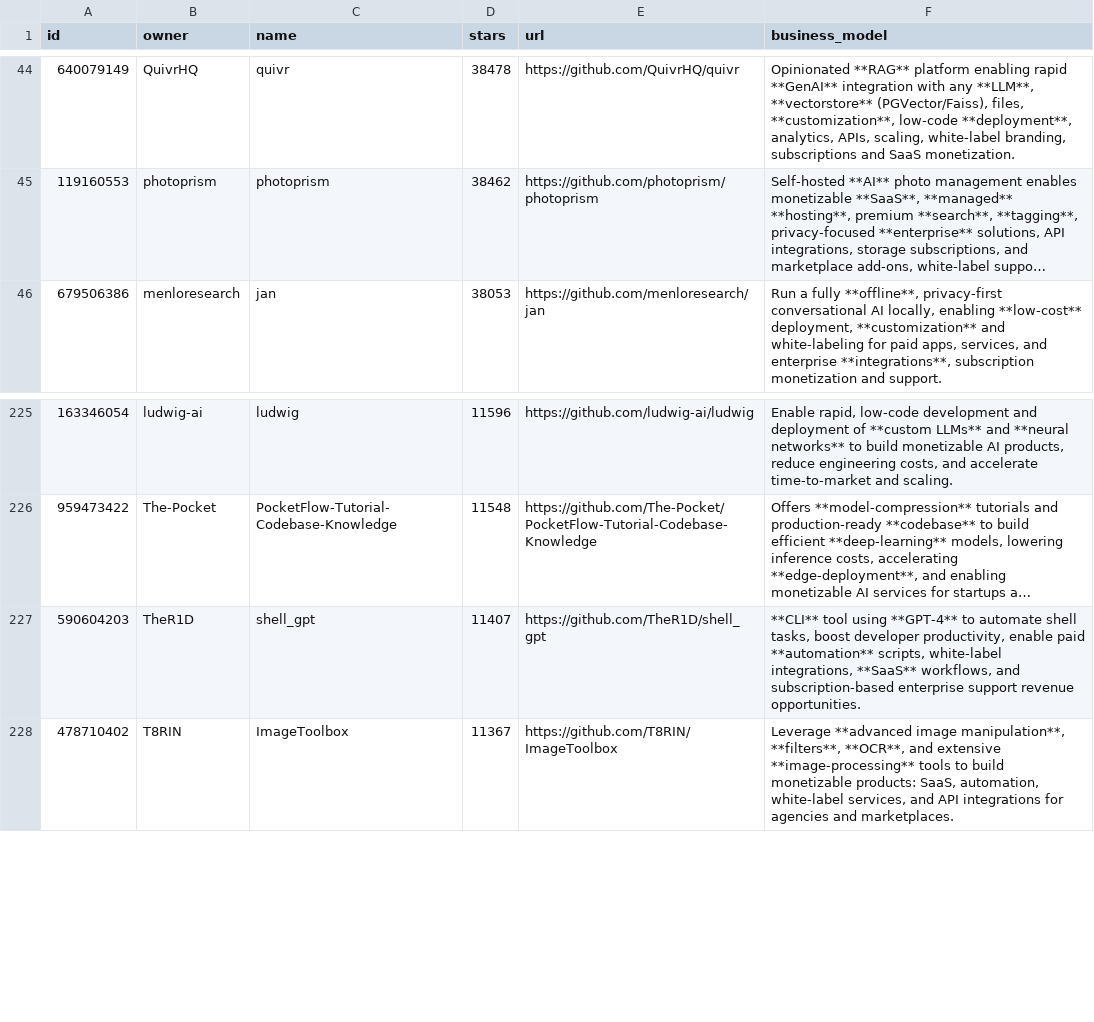
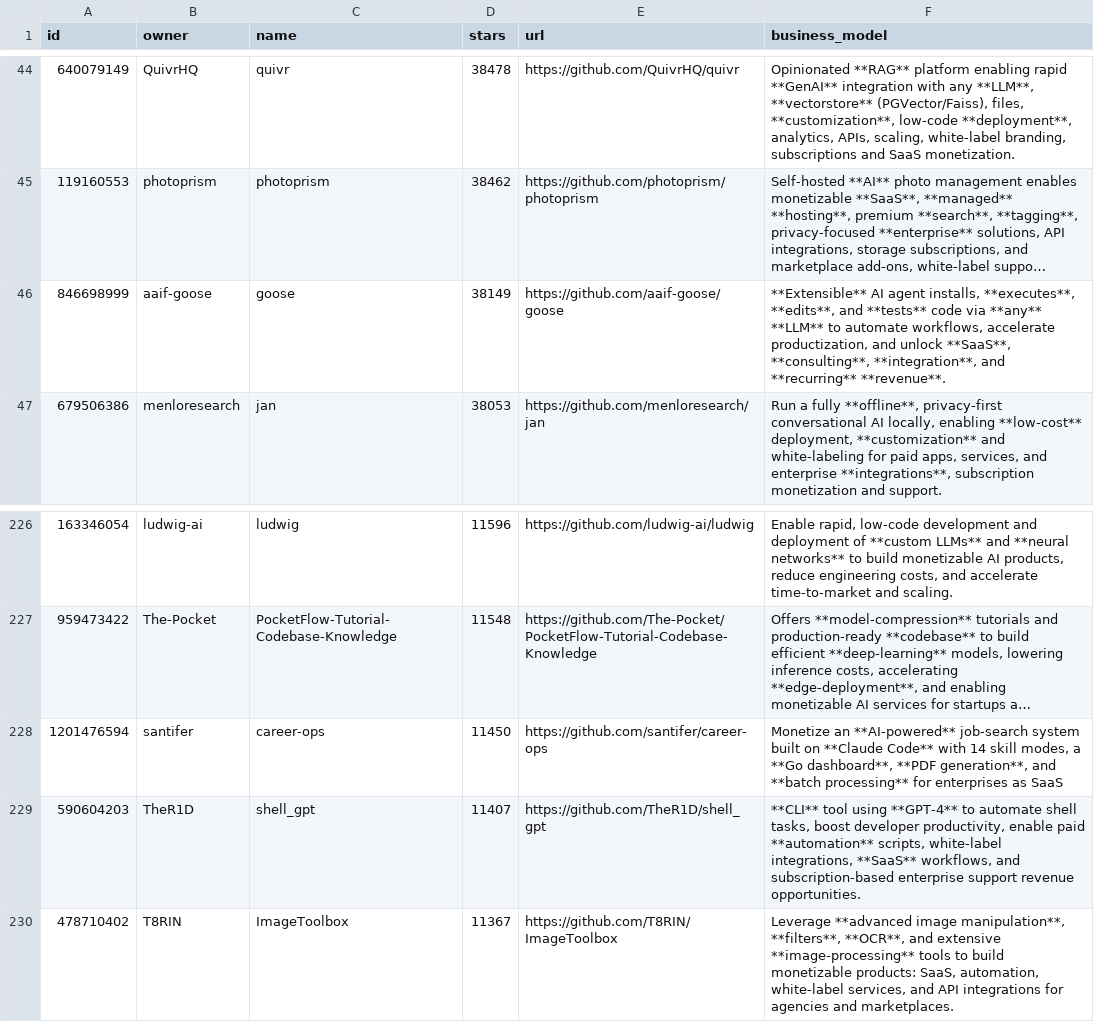
Before and after one commit to garylab/MakeMoneyWithAI, a CSV file: repos.csv, drawn as a sheet; only a part is shown, gaps mark what is left out; long unchanged cells end in …; the diff names each change by its address in the sheet, - before the commit and + after, or states it on an @@ line.

```diff
--- a/repos.csv
+++ b/repos.csv
+row 46: 846698999 | aaif-goose | goose | 38149 | https://github.com/aaif-goose/goose | **Extensible** AI agent installs, **executes**, **edits**, and **tests** code via **any** **LLM** to automate workflows, accelerate productization, and unlock **SaaS**, **consulting**, **integration**, and **recurring** **revenue**.
+row 228: 1201476594 | santifer | career-ops | 11450 | https://github.com/santifer/career-ops | Monetize an **AI-powered** job-search system built on **Claude Code** with 14 skill modes, a **Go dashboard**, **PDF generation**, and **batch processing** for enterprises as SaaS
```
Also changed, not shown: 1 other file.
